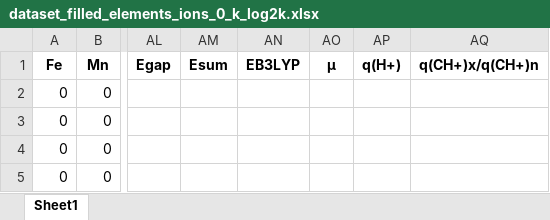
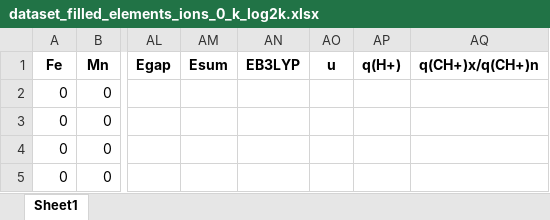
Before and after one commit to Qiuyu1020/GuanjinQiuyuML, an Excel workbook: k_prediction/data_preprocessing/dataset_filled_elements_ions_0_k_log2k.xlsx, sheet Sheet1, drawn as a sheet; only a part is shown, gaps mark what is left out; values as stored, in another font and other column widths than the file's, no borders; the diff names each change by its address in the sheet, - before the commit and + after, or states it on an @@ line.

```diff
--- a/k_prediction/data_preprocessing/dataset_filled_elements_ions_0_k_log2k.xlsx (sheet Sheet1)
+++ b/k_prediction/data_preprocessing/dataset_filled_elements_ions_0_k_log2k.xlsx (sheet Sheet1)
-AO1: μ
+AO1: u
```
Also changed, not shown: k_prediction/data_preprocessing/ppp.xlsx, 48 other files.
